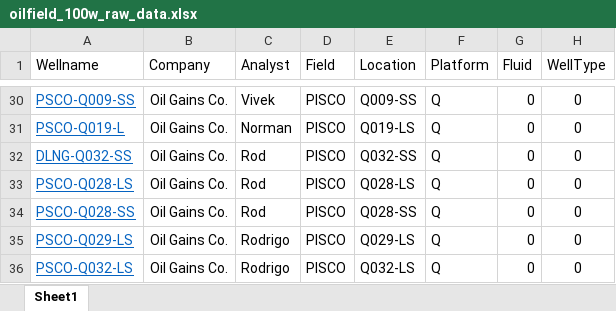
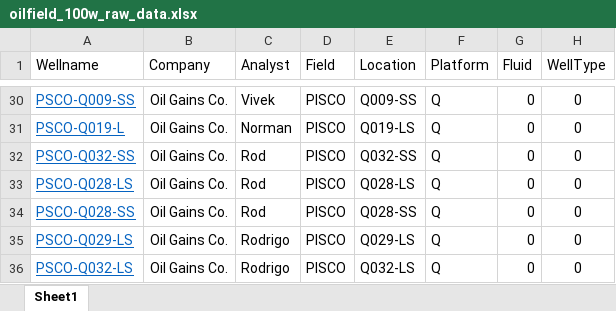
Before and after one commit to f0nzie/rNodal.oilwells, an Excel workbook: inst/extdata/oilfield_100w_raw_data.xlsx, sheet Sheet1, drawn as a sheet; only a part is shown, gaps mark what is left out; values as stored, in another font and other column widths than the file's, no borders; table styles not drawn; the diff names each change by its address in the sheet, - before the commit and + after, or states it on an @@ line.

Commit message:
work on the well name variable.

```diff
--- a/inst/extdata/oilfield_100w_raw_data.xlsx (sheet Sheet1)
+++ b/inst/extdata/oilfield_100w_raw_data.xlsx (sheet Sheet1)
-A32 (Wellname): DLNG-Q032-SS
+A32 (Wellname): PSCO-Q032-SS
```
Also changed, not shown: 3 other files.
